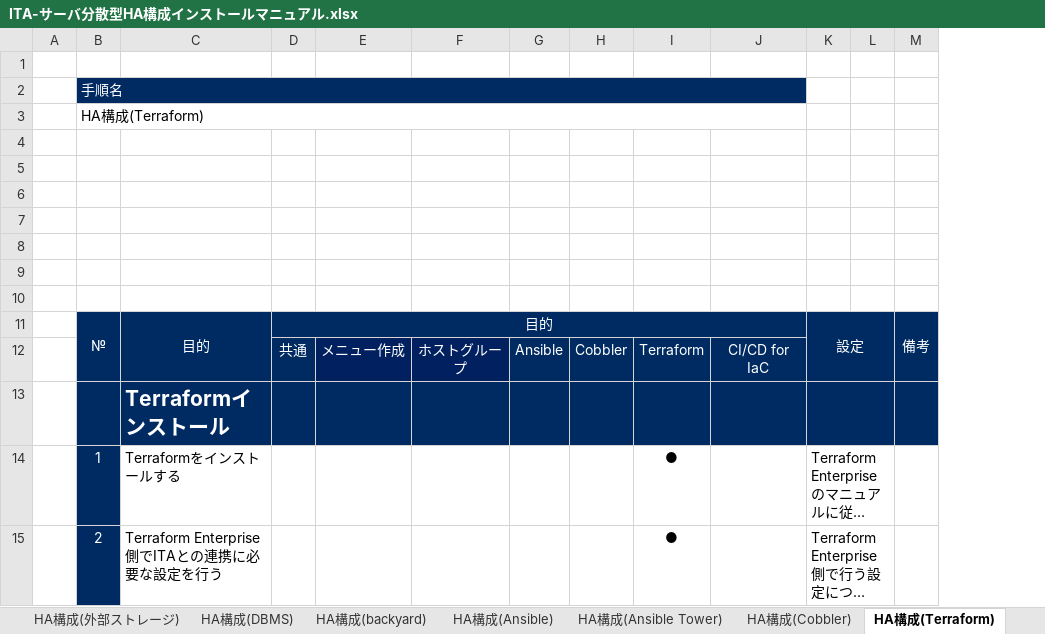
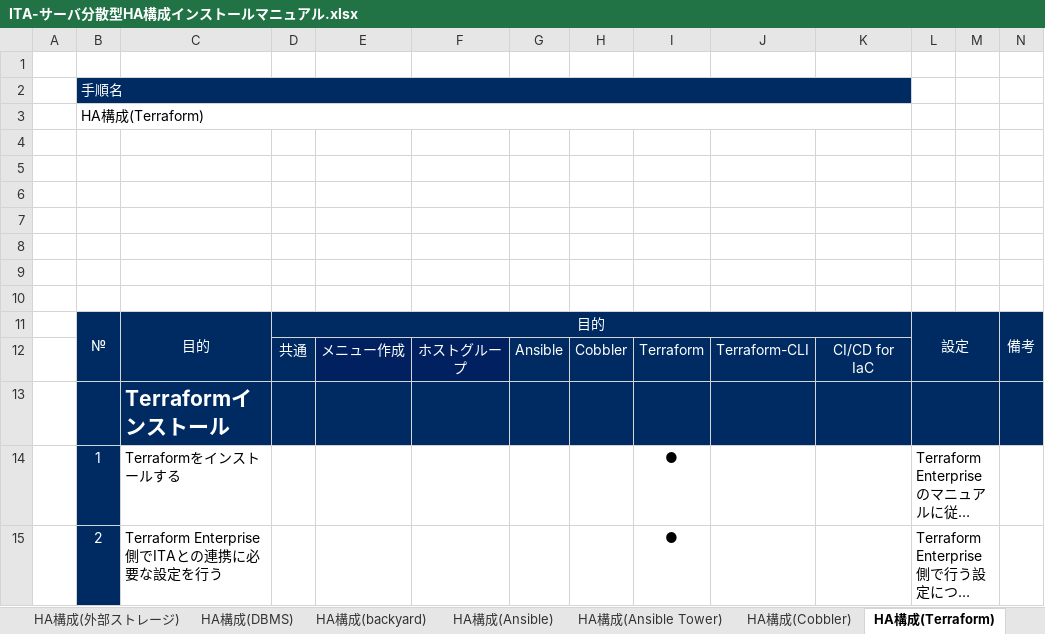
Before and after one commit to exastro-suite/it-automation-docs, an Excel workbook: asset/Learn_ja/ITA-サーバ分散型HA構成インストールマニュアル.xlsx, sheet HA構成(Terraform), drawn as a sheet; long unchanged cells end in …; values as stored, in another font and other column widths than the file's, no borders; the diff names each change by its address in the sheet, - before the commit and + after, or states it on an @@ line.

```diff
--- a/asset/Learn_ja/ITA-サーバ分散型HA構成インストールマニュアル.xlsx (sheet HA構成(Terraform))
+++ b/asset/Learn_ja/ITA-サーバ分散型HA構成インストールマニュアル.xlsx (sheet HA構成(Terraform))
+column J, row 12: Terraform-CLI
```
Also changed, not shown: sheet HA構成(Web・AP), sheet HA構成(backyard), sheet HA構成(外部ストレージ), sheet HA構成(DBMS), sheet HA構成(Ansible Tower), sheet HA構成(Cobbler), 1 more sheet, formulas that keep their value, charts or pictures, asset/Learn/ITA-Server_distrubuted_HA_Configuration_Installation_Manual.xlsx, 56 other files.
